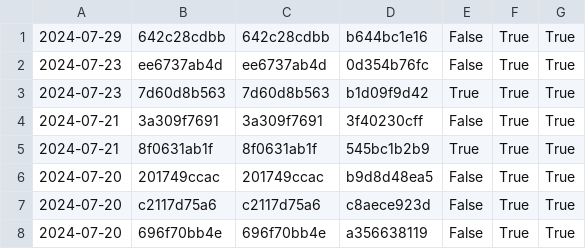
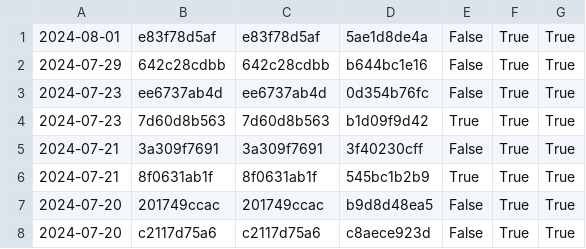
Before and after one commit to nomeata/lean-stage0-audit, a CSV file: repo-digest.csv, drawn as a sheet; only a part is shown; the shorter side is filled out with more unchanged rows.

```diff
--- a/repo-digest.csv
+++ b/repo-digest.csv
@@ -1 +1,2 @@
+2024-08-01,e83f78d5af,e83f78d5af,5ae1d8de4a,False,True,True
 2024-07-29,642c28cdbb,642c28cdbb,b644bc1e16,False,True,True
```
Also changed, not shown: builds.csv, 1 other file.
